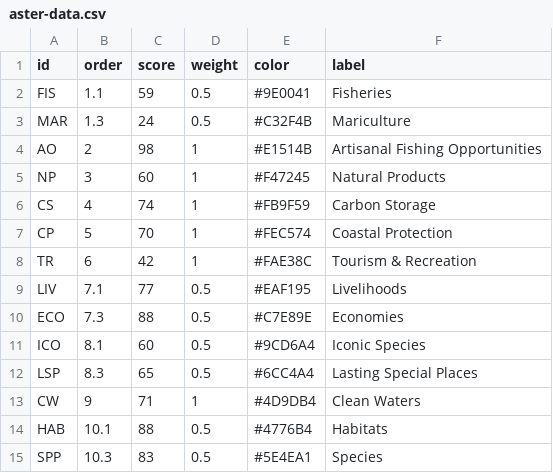
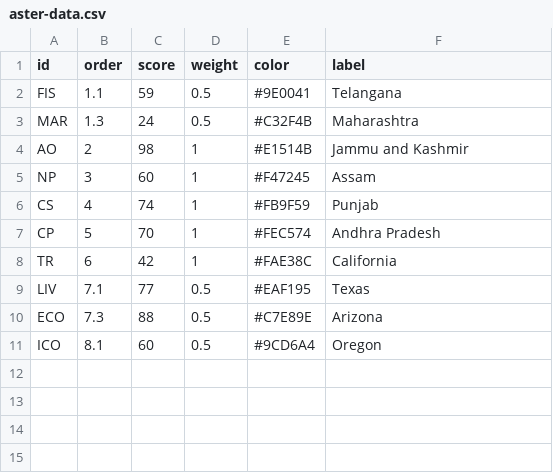
Before and after one commit to sudhasr/NumberofSensors, a CSV file: aster-data.csv, drawn as a sheet.

Commit message:
Change data for Number of sensors deployed aster plot

```diff
--- a/aster-data.csv
+++ b/aster-data.csv
@@ -1,15 +1,11 @@
 "id","order","score","weight","color","label"
-"FIS",1.1,59,0.5,"#9E0041","Fisheries"
-"MAR",1.3,24,0.5,"#C32F4B","Mariculture"
-"AO",2,98,1,"#E1514B","Artisanal Fishing Opportunities"
-"NP",3,60,1,"#F47245","Natural Products"
-"CS",4,74,1,"#FB9F59","Carbon Storage"
-"CP",5,70,1,"#FEC574","Coastal Protection"
-"TR",6,42,1,"#FAE38C","Tourism &  Recreation"
-"LIV",7.1,77,0.5,"#EAF195","Livelihoods"
-"ECO",7.3,88,0.5,"#C7E89E","Economies"
-"ICO",8.1,60,0.5,"#9CD6A4","Iconic Species"
-"LSP",8.3,65,0.5,"#6CC4A4","Lasting Special Places"
-"CW",9,71,1,"#4D9DB4","Clean Waters"
-"HAB",10.1,88,0.5,"#4776B4","Habitats"
-"SPP",10.3,83,0.5,"#5E4EA1","Species"
+"FIS",1.1,59,0.5,"#9E0041","Telangana"
+"MAR",1.3,24,0.5,"#C32F4B","Maharashtra"
+"AO",2,98,1,"#E1514B","Jammu and Kashmir"
+"NP",3,60,1,"#F47245","Assam"
+"CS",4,74,1,"#FB9F59","Punjab"
+"CP",5,70,1,"#FEC574","Andhra Pradesh"
+"TR",6,42,1,"#FAE38C","California"
+"LIV",7.1,77,0.5,"#EAF195","Texas"
+"ECO",7.3,88,0.5,"#C7E89E","Arizona"
+"ICO",8.1,60,0.5,"#9CD6A4","Oregon"
```
